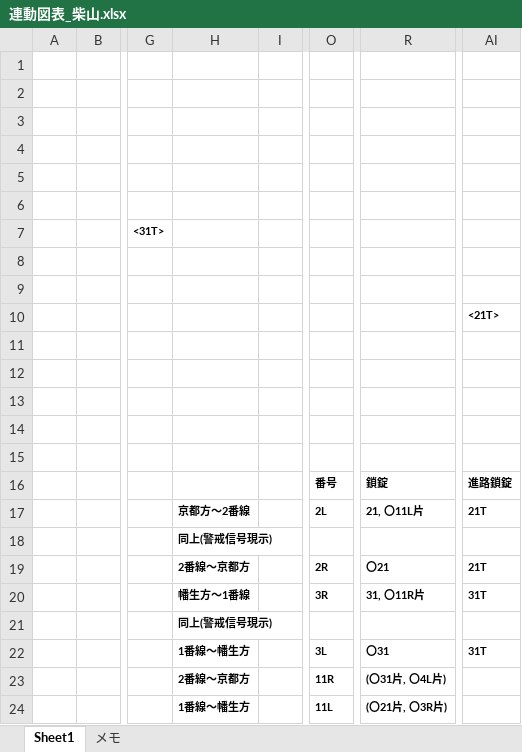
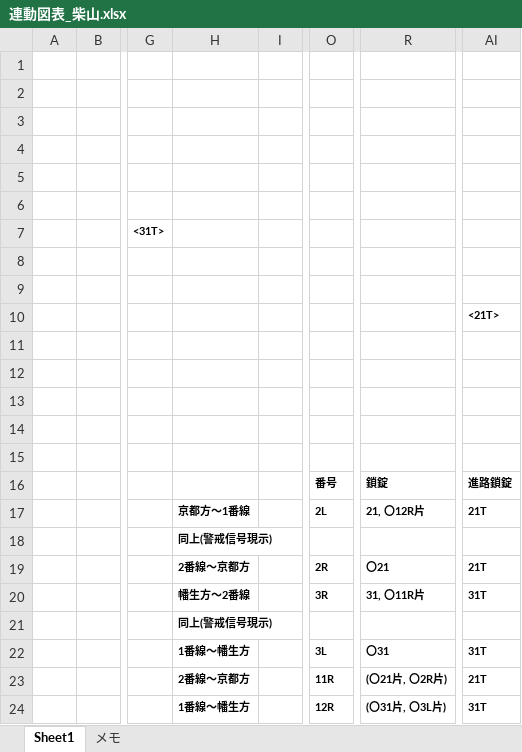
Before and after one commit to uetsu840/RaspBerryPiIotProject, an Excel workbook: device/連動図表_柴山.xlsx, sheet Sheet1, drawn as a sheet; only a part is shown, gaps mark what is left out; values as stored, in another font and other column widths than the file's, no borders; charts and pictures not drawn; the diff names each change by its address in the sheet, - before the commit and + after, or states it on an @@ line.

```diff
--- a/device/連動図表_柴山.xlsx (sheet Sheet1)
+++ b/device/連動図表_柴山.xlsx (sheet Sheet1)
-H17: 京都方～2番線
+H17: 京都方～1番線
-R17: 21, 〇11L片
+R17: 21, 〇12R片
-H20: 幡生方～1番線
+H20: 幡生方～2番線
-R23: (〇31片, 〇4L片)
+R23: (〇21片, 〇2R片)
-AI23: (empty)
+AI23: 21T
-O24: 11L
+O24: 12R
-R24: (〇21片, 〇3R片)
+R24: (〇31片, 〇3L片)
-AI24: (empty)
+AI24: 31T
```
Also changed, not shown: 9 other files.
